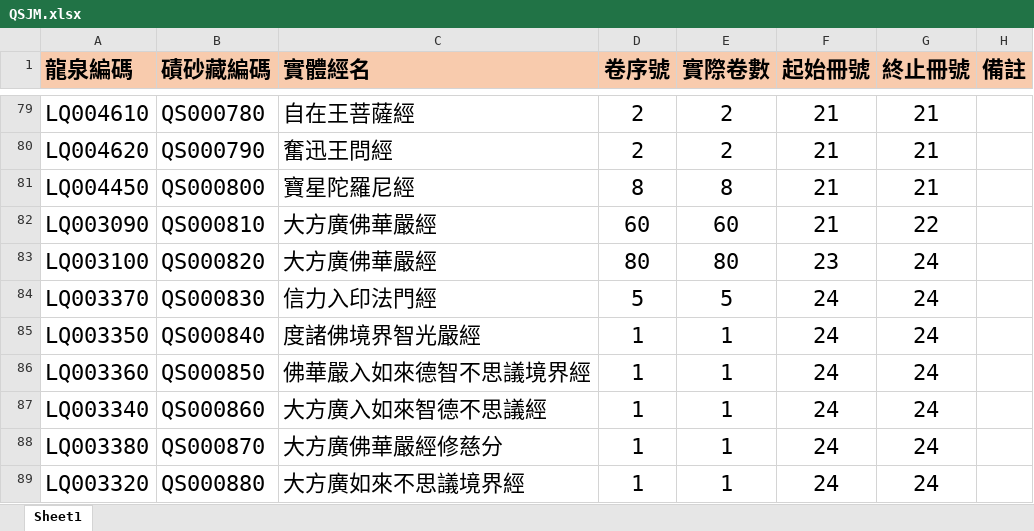
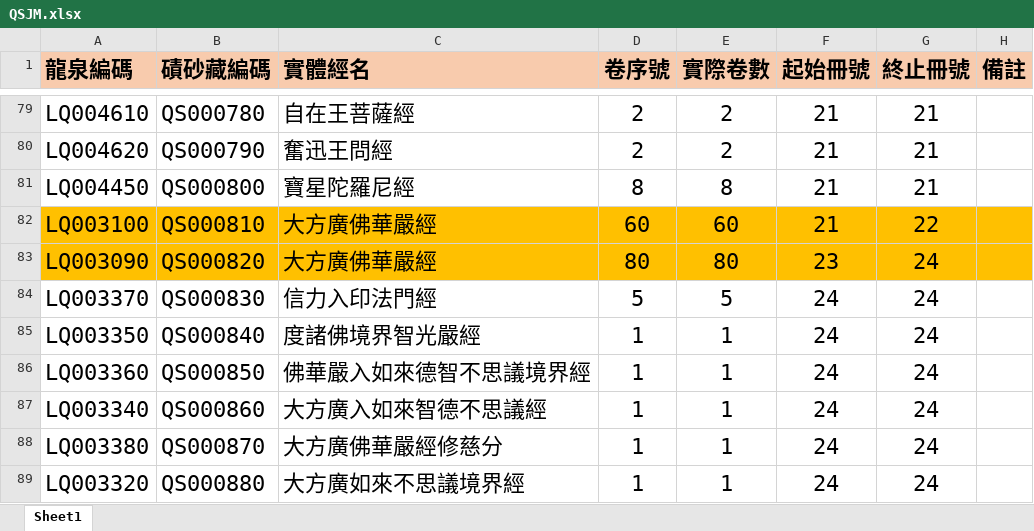
Before and after one commit to CoinLQ/TripitakaPlatform, an Excel workbook: data/jingmu/QSJM.xlsx, sheet Sheet1, drawn as a sheet; only a part is shown, gaps mark what is left out; values as stored, in another font and other column widths than the file's, no borders; conditional formats not drawn; the diff names each change by its address in the sheet, - before the commit and + after, or states it on an @@ line.

```diff
--- a/data/jingmu/QSJM.xlsx (sheet Sheet1)
+++ b/data/jingmu/QSJM.xlsx (sheet Sheet1)
-A82 (龍泉編碼): LQ003090
+A82 (龍泉編碼): LQ003100
-A82:H83 fill: none
+A82:H83 fill: #FFC000
-A83 (龍泉編碼): LQ003100
+A83 (龍泉編碼): LQ003090
```
Also changed, not shown: 4 other files.
